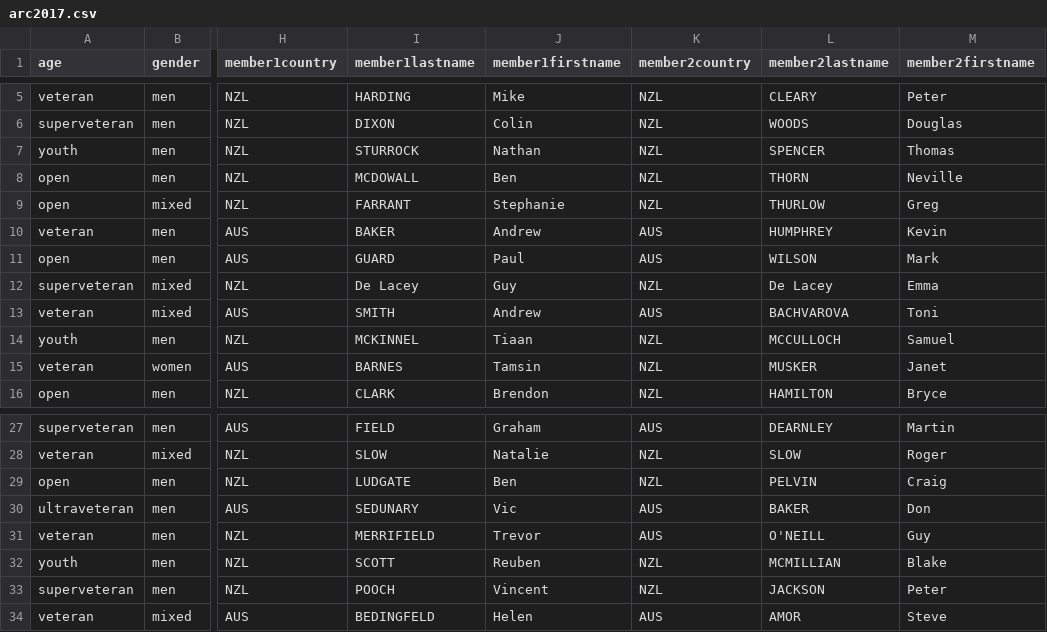
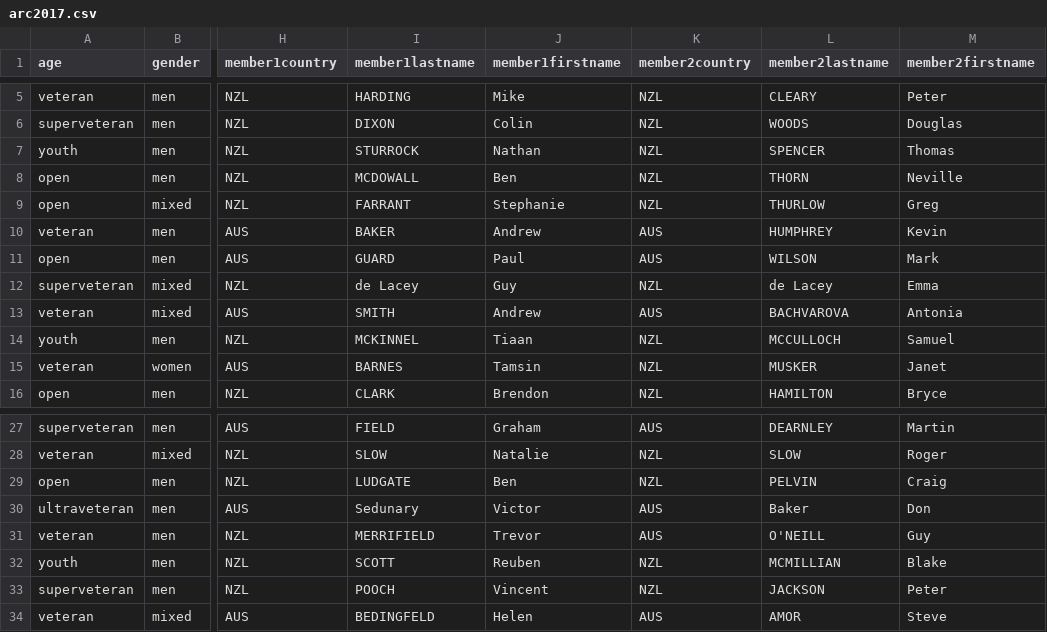
Before and after one commit to jtojnar/wrcq, a CSV file: result/arc2017.csv, drawn as a sheet; only a part is shown, gaps mark what is left out; the diff names each change by its address in the sheet, - before the commit and + after, or states it on an @@ line.

```diff
--- a/result/arc2017.csv
+++ b/result/arc2017.csv
-I12 (member1lastname): De Lacey
+I12 (member1lastname): de Lacey
-L12 (member2lastname): De Lacey
+L12 (member2lastname): de Lacey
-M13 (member2firstname): Toni
+M13 (member2firstname): Antonia
-I30 (member1lastname): SEDUNARY
+I30 (member1lastname): Sedunary
-J30 (member1firstname): Vic
+J30 (member1firstname): Victor
-L30 (member2lastname): BAKER
+L30 (member2lastname): Baker
```
Also changed, not shown: result/arc2018.csv, result/aurc2017.csv, 9 other files.
